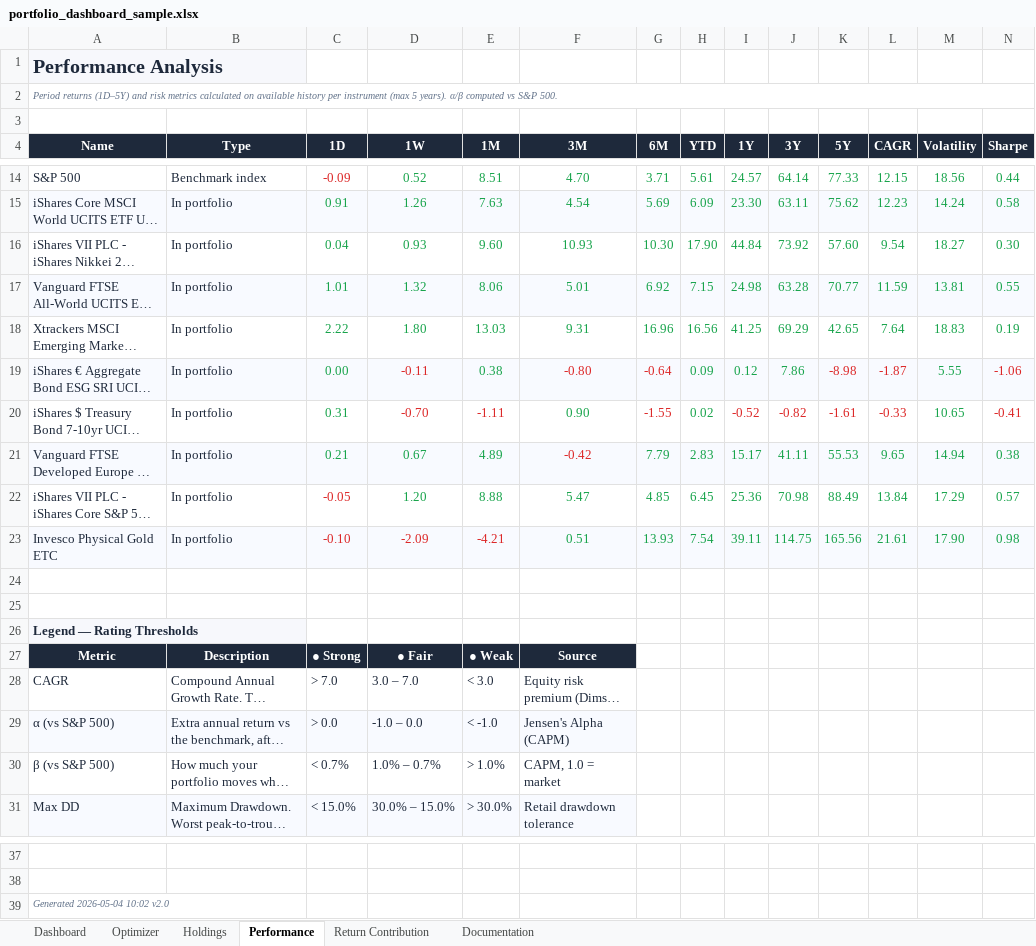
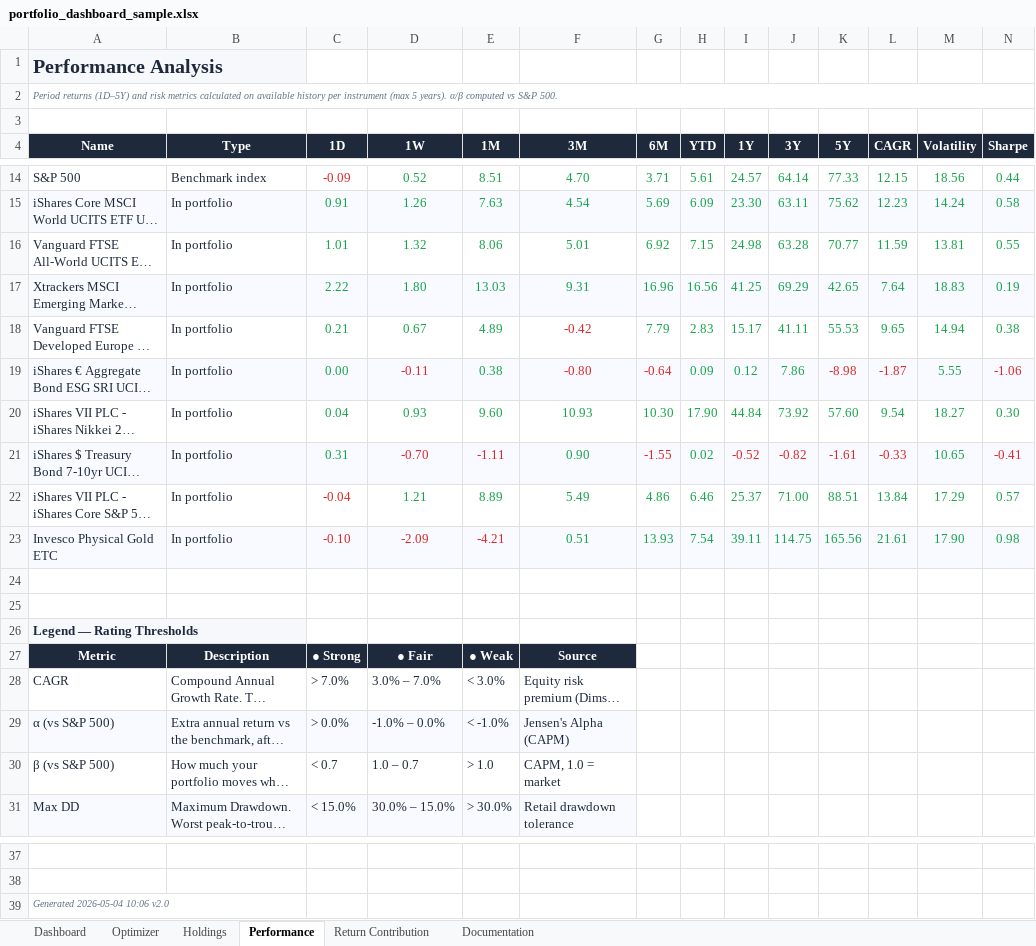
Before and after one commit to simonesassi-eng/tarzan, an Excel workbook: output/sample/portfolio_dashboard_sample.xlsx, sheet Performance, drawn as a sheet; only a part is shown, gaps mark what is left out; long unchanged cells end in …; values as stored, in another font and other column widths than the file's, no borders; addresses are those after the commit; the diff covers the shown part only; the diff names each change by its address in the sheet, - before the commit and + after, or states it on an @@ line.

Commit message:
fix(excel): respect per-metric unit in Legend thresholds
Beta, Sharpe, and Sortino are pure ratios, not percentages. The legend
previously printed '< 0.7%' for Beta because the invert-branch always
appended '%'. Add an optional 'unit' key to metric_ratings in
constants.yaml (default empty) and format thresholds with that unit.

- Ratio metrics (beta, sharpe, sortino) → no unit suffix
- Percentage metrics (cagr, alpha, max_drawdown, volatility, var_pct,
  cvar_pct) → '%' suffix, now applied consistently to both strong/fair/
  weak columns regardless of invert direction.

Regenerate the sample dashboard with the corrected legend.

```diff
--- a/output/sample/portfolio_dashboard_sample.xlsx (sheet Performance)
+++ b/output/sample/portfolio_dashboard_sample.xlsx (sheet Performance)
-A16:N16 fill: #F8FAFF
+A16:N16 fill: none
-A17:N17 fill: none
+A17:N17 fill: #F8FAFF
@@ row 21 moved to row 18: Vanguard FTSE Developed Europe ex UK UCI… @@
@@ row 16 moved to row 20: iShares VII PLC - iShares Nikkei 225 ETF… @@
-A21:N21 fill: none
+A21:N21 fill: #F8FAFF
-C22 (1D): -0.05
+C22 (1D): -0.04
-D22 (1W): 1.20
+D22 (1W): 1.21
-E22 (1M): 8.88
+E22 (1M): 8.89
-F22 (3M): 5.47
+F22 (3M): 5.49
-G22 (6M): 4.85
+G22 (6M): 4.86
-H22 (YTD): 6.45
+H22 (YTD): 6.46
-I22 (1Y): 25.36
+I22 (1Y): 25.37
-J22 (3Y): 70.98
+J22 (3Y): 71.00
-K22 (5Y): 88.49
+K22 (5Y): 88.51
-C28 (1D): > 7.0
+C28 (1D): > 7.0%
-D28 (1W): 3.0 – 7.0
+D28 (1W): 3.0% – 7.0%
-E28 (1M): < 3.0
+E28 (1M): < 3.0%
-C29 (1D): > 0.0
+C29 (1D): > 0.0%
-D29 (1W): -1.0 – 0.0
+D29 (1W): -1.0% – 0.0%
-E29 (1M): < -1.0
+E29 (1M): < -1.0%
-C30 (1D): < 0.7%
+C30 (1D): < 0.7
-D30 (1W): 1.0% – 0.7%
+D30 (1W): 1.0 – 0.7
-E30 (1M): > 1.0%
+E30 (1M): > 1.0
-A39 (Name): Generated 2026-05-04 10:02 v2.0
+A39 (Name): Generated 2026-05-04 10:06 v2.0
```
Also changed, not shown: 20 edited cells and cell formats elsewhere in this sheet, sheet Holdings, sheet Dashboard, sheet Return Contribution, sheet Optimizer, sheet Documentation, 4 other files.
